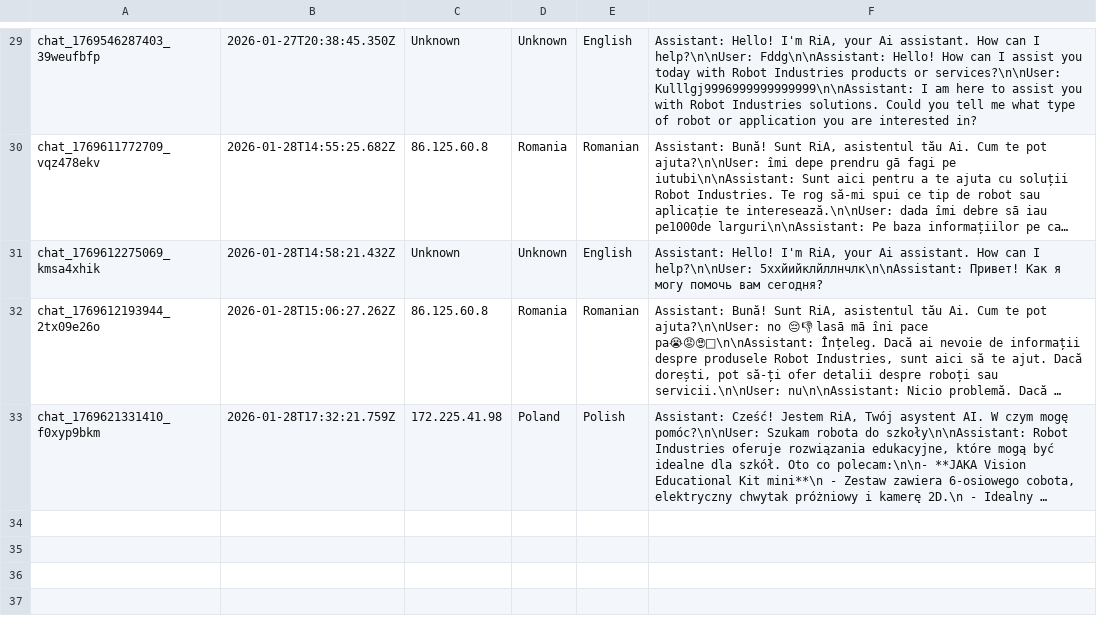
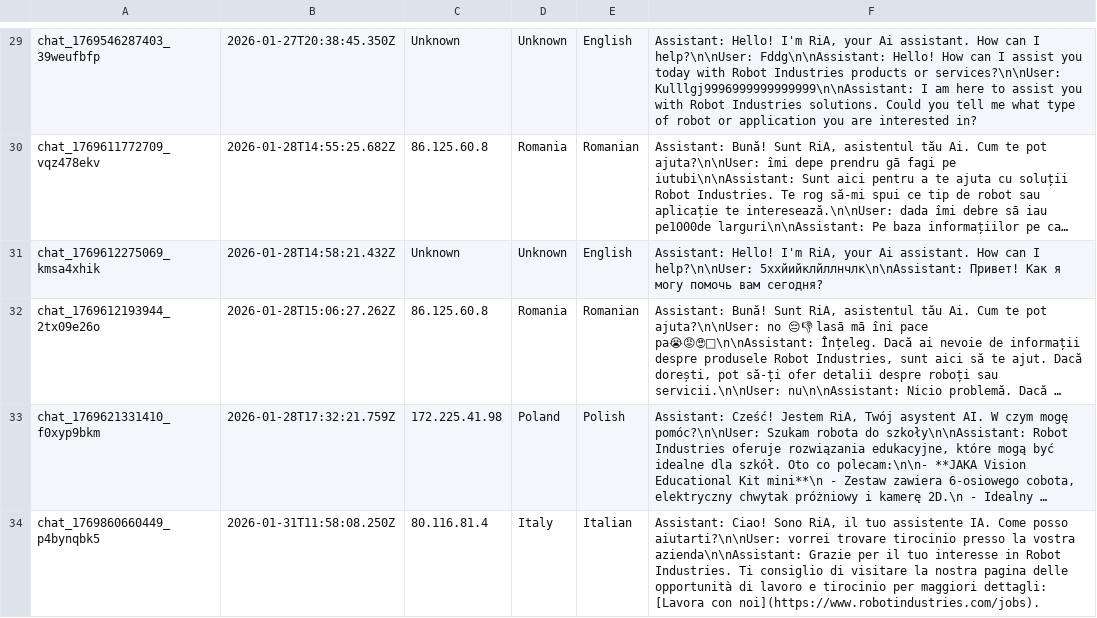
Before and after one commit to RaresC24/chatbot, a CSV file: conversations.csv, drawn as a sheet; only a part is shown, gaps mark what is left out; long unchanged cells end in …; the diff names each change by its address in the sheet, - before the commit and + after, or states it on an @@ line.

Commit message:
Log conversation chat_1769860660449_p4bynqbk5

```diff
--- a/conversations.csv
+++ b/conversations.csv
+row 34: chat_1769860660449_p4bynqbk5 | 2026-01-31T11:58:08.250Z | 80.116.81.4 | Italy | Italian | Assistant: Ciao! Sono RiA, il tuo assistente IA. Come posso aiutarti?\n\nUser: vorrei trovare tirocinio presso la vostra azienda\n\nAssistant: Grazie per il tuo interesse in Robot Industries. Ti consiglio di visitare la nostra pagina delle opportunità di lavoro e tirocinio per maggiori dettagli: [Lavora con noi](https://www.robotindustries.com/jobs).
```
